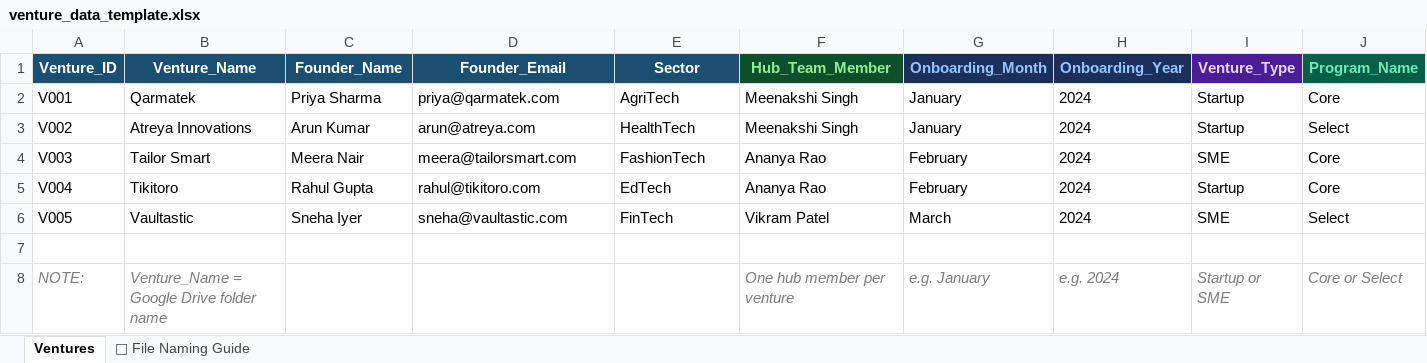
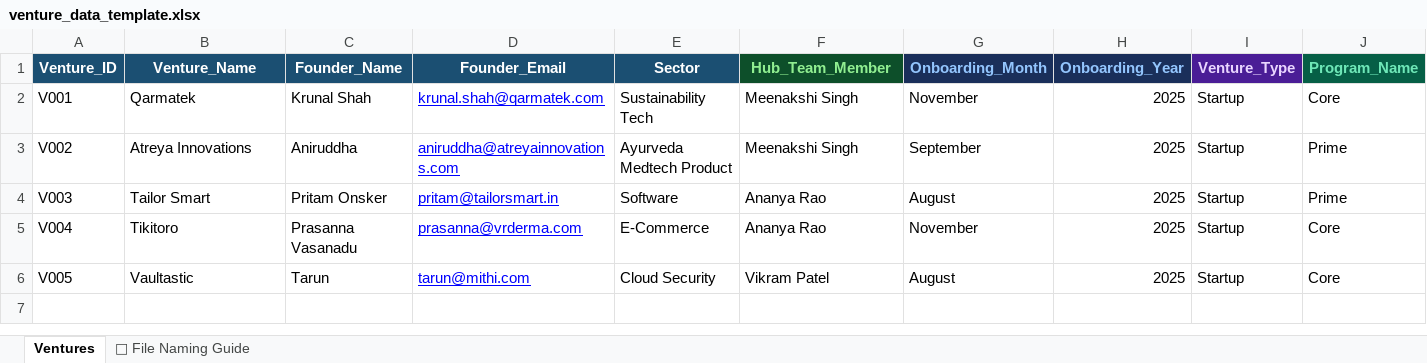
Before and after one commit to meenusaun/Venture_Portfolio, an Excel workbook: venture_data_template.xlsx, sheet Ventures, drawn as a sheet; values as stored, in another font and other column widths than the file's, no borders; the diff names each change by its address in the sheet, - before the commit and + after, or states it on an @@ line.

Commit message:
Add files via upload

```diff
--- a/venture_data_template.xlsx (sheet Ventures)
+++ b/venture_data_template.xlsx (sheet Ventures)
-C2 (Founder_Name): Priya Sharma
+C2 (Founder_Name): Krunal Shah
-D2 (Founder_Email): priya@qarmatek.com
+D2 (Founder_Email): krunal.shah@qarmatek.com
@@ D2:D6 underline: off → on, text colour: black → #0000FF @@
-E2 (Sector): AgriTech
+E2 (Sector): Sustainability Tech
-G2 (Onboarding_Month): January
+G2 (Onboarding_Month): November
-H2:H6 (Onboarding_Year): 2024
+H2:H6 (Onboarding_Year): 2025
-C3 (Founder_Name): Arun Kumar
+C3 (Founder_Name): Aniruddha
-D3 (Founder_Email): arun@atreya.com
+D3 (Founder_Email): aniruddha@atreyainnovations.com
-E3 (Sector): HealthTech
+E3 (Sector): Ayurveda Medtech Product
-G3 (Onboarding_Month): January
+G3 (Onboarding_Month): September
-J3 (Program_Name): Select
+J3 (Program_Name): Prime
-C4 (Founder_Name): Meera Nair
+C4 (Founder_Name): Pritam Onsker
-D4 (Founder_Email): meera@tailorsmart.com
+D4 (Founder_Email): pritam@tailorsmart.in
-E4 (Sector): FashionTech
+E4 (Sector): Software
-G4 (Onboarding_Month): February
+G4 (Onboarding_Month): August
-I4 (Venture_Type): SME
+I4 (Venture_Type): Startup
-J4 (Program_Name): Core
+J4 (Program_Name): Prime
-C5 (Founder_Name): Rahul Gupta
+C5 (Founder_Name): Prasanna Vasanadu
-D5 (Founder_Email): rahul@tikitoro.com
+D5 (Founder_Email): prasanna@vrderma.com
-E5 (Sector): EdTech
+E5 (Sector): E-Commerce
-G5 (Onboarding_Month): February
+G5 (Onboarding_Month): November
-C6 (Founder_Name): Sneha Iyer
+C6 (Founder_Name): Tarun
-D6 (Founder_Email): sneha@vaultastic.com
+D6 (Founder_Email): tarun@mithi.com
-E6 (Sector): FinTech
+E6 (Sector): Cloud Security
-G6 (Onboarding_Month): March
+G6 (Onboarding_Month): August
-I6 (Venture_Type): SME
+I6 (Venture_Type): Startup
-J6 (Program_Name): Select
+J6 (Program_Name): Core
-row 7: (empty)
-row 8: NOTE: | Venture_Name = Google Drive folder name |  |  |  | One hub member per venture | e.g. January | e.g. 2024 | Startup or SME | Core or Select
```
